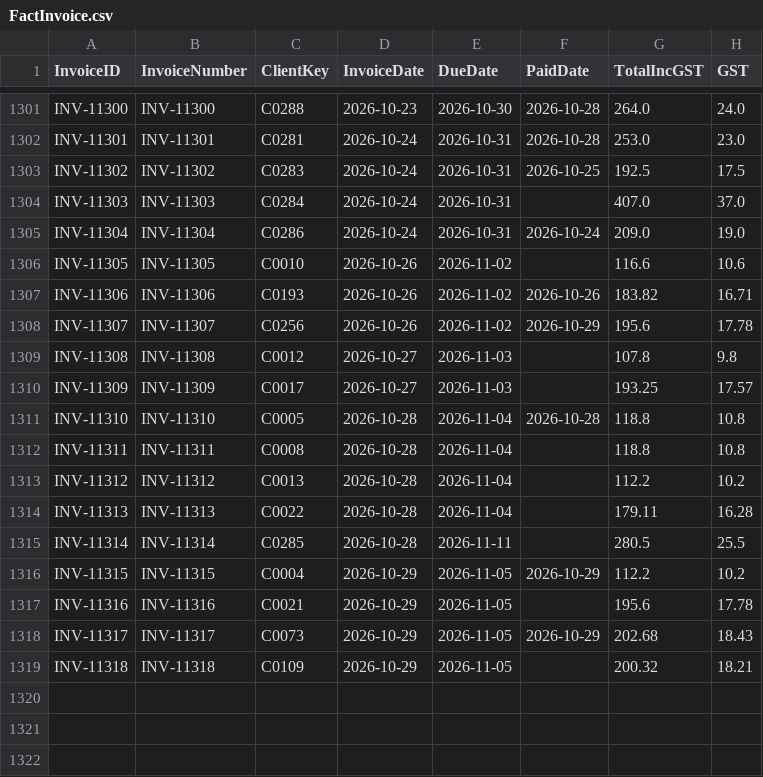
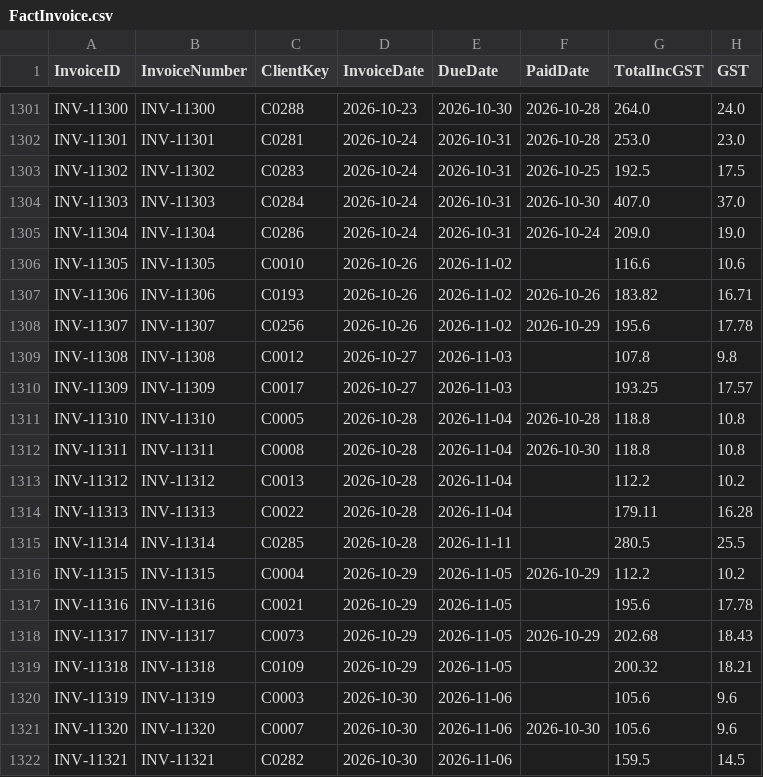
Before and after one commit to pathak007/rudram-ceo-dashboard-demo-data, a CSV file: data/cleaning/FactInvoice.csv, drawn as a sheet; only a part is shown, gaps mark what is left out.

```diff
--- a/data/cleaning/FactInvoice.csv
+++ b/data/cleaning/FactInvoice.csv
@@ -1303,3 +1303,3 @@ INV-11301,INV-11301,C0281,2026-10-24,2026-10-31,2026-10-28,253.0,23.0
 INV-11302,INV-11302,C0283,2026-10-24,2026-10-31,2026-10-25,192.5,17.5
-INV-11303,INV-11303,C0284,2026-10-24,2026-10-31,,407.0,37.0
+INV-11303,INV-11303,C0284,2026-10-24,2026-10-31,2026-10-30,407.0,37.0
 INV-11304,INV-11304,C0286,2026-10-24,2026-10-31,2026-10-24,209.0,19.0
@@ -1311,3 +1311,3 @@ INV-11309,INV-11309,C0017,2026-10-27,2026-11-03,,193.25,17.57
 INV-11310,INV-11310,C0005,2026-10-28,2026-11-04,2026-10-28,118.8,10.8
-INV-11311,INV-11311,C0008,2026-10-28,2026-11-04,,118.8,10.8
+INV-11311,INV-11311,C0008,2026-10-28,2026-11-04,2026-10-30,118.8,10.8
 INV-11312,INV-11312,C0013,2026-10-28,2026-11-04,,112.2,10.2
@@ -1319 +1319,4 @@ INV-11317,INV-11317,C0073,2026-10-29,2026-11-05,2026-10-29,202.68,18.43
 INV-11318,INV-11318,C0109,2026-10-29,2026-11-05,,200.32,18.21
+INV-11319,INV-11319,C0003,2026-10-30,2026-11-06,,105.6,9.6
+INV-11320,INV-11320,C0007,2026-10-30,2026-11-06,2026-10-30,105.6,9.6
+INV-11321,INV-11321,C0282,2026-10-30,2026-11-06,,159.5,14.5
```
Also changed, not shown: data/cleaning/DimDate.csv, data/cleaning/FactBankTransaction.csv, 10 other files.
